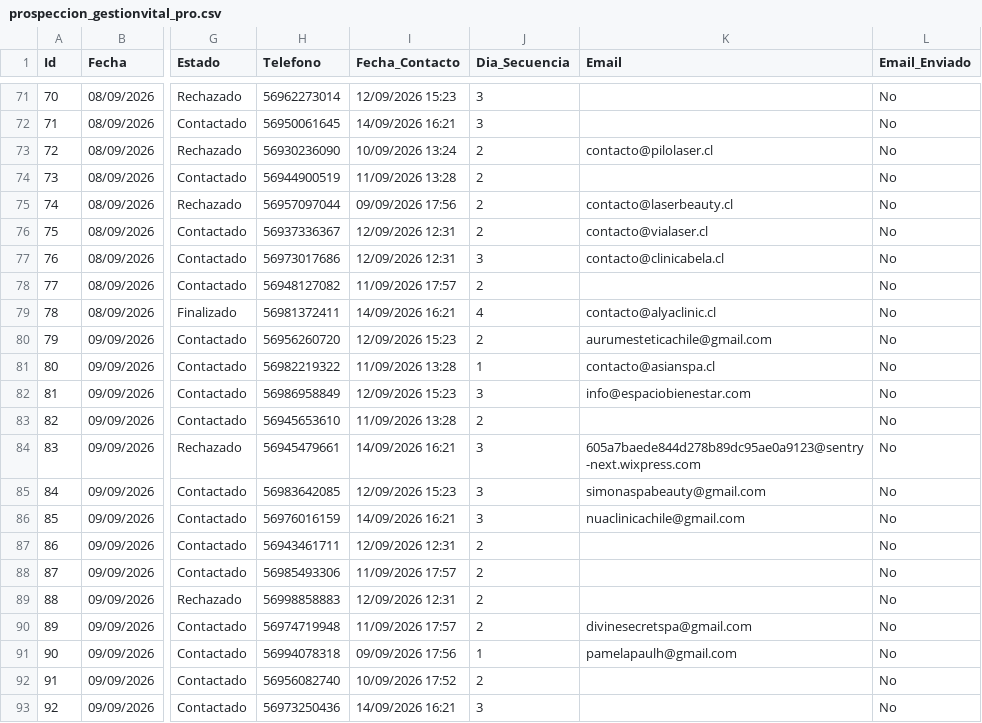
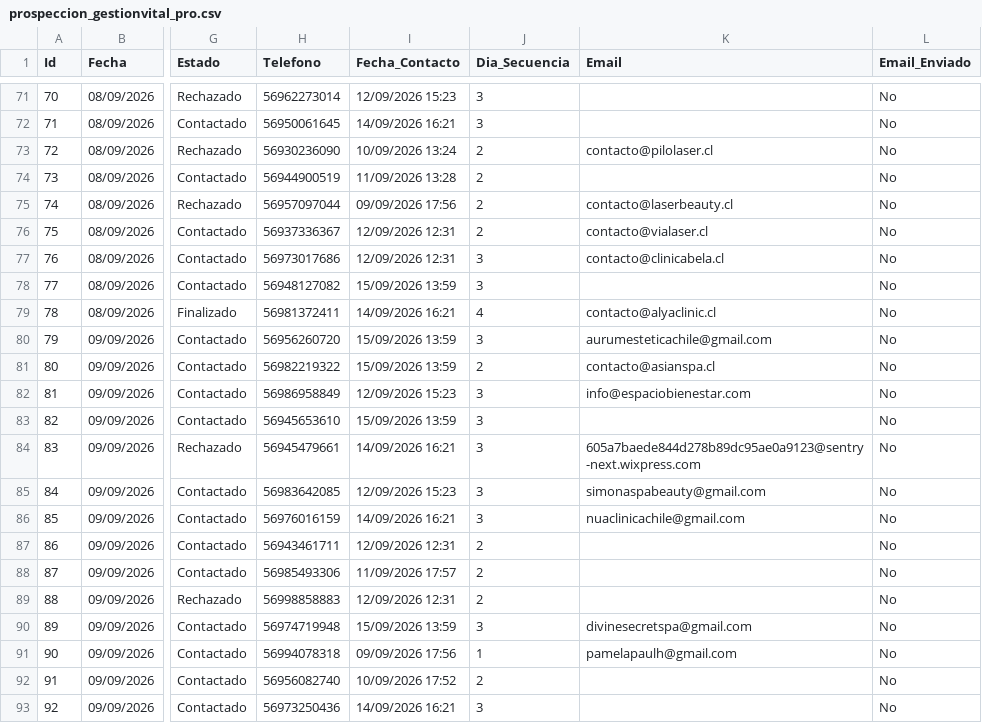
Before and after one commit to POPnLAR/Clientes, a CSV file: prospeccion_gestionvital_pro.csv, drawn as a sheet; only a part is shown, gaps mark what is left out; the diff names each change by its address in the sheet, - before the commit and + after, or states it on an @@ line.

Commit message:
Actualizacion leads [Skip CI]

```diff
--- a/prospeccion_gestionvital_pro.csv
+++ b/prospeccion_gestionvital_pro.csv
-I78 (Fecha_Contacto): 11/09/2026 17:57
+I78 (Fecha_Contacto): 15/09/2026 13:59
-J78 (Dia_Secuencia): 2
+J78 (Dia_Secuencia): 3
-I80 (Fecha_Contacto): 12/09/2026 15:23
+I80 (Fecha_Contacto): 15/09/2026 13:59
-J80 (Dia_Secuencia): 2
+J80 (Dia_Secuencia): 3
-I81 (Fecha_Contacto): 11/09/2026 13:28
+I81 (Fecha_Contacto): 15/09/2026 13:59
-J81 (Dia_Secuencia): 1
+J81 (Dia_Secuencia): 2
-I83 (Fecha_Contacto): 11/09/2026 13:28
+I83 (Fecha_Contacto): 15/09/2026 13:59
-J83 (Dia_Secuencia): 2
+J83 (Dia_Secuencia): 3
-I90 (Fecha_Contacto): 11/09/2026 17:57
+I90 (Fecha_Contacto): 15/09/2026 13:59
-J90 (Dia_Secuencia): 2
+J90 (Dia_Secuencia): 3
```
